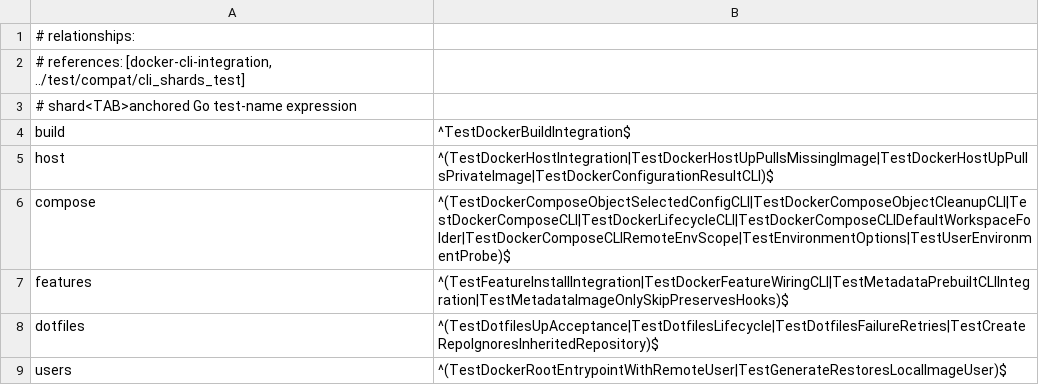
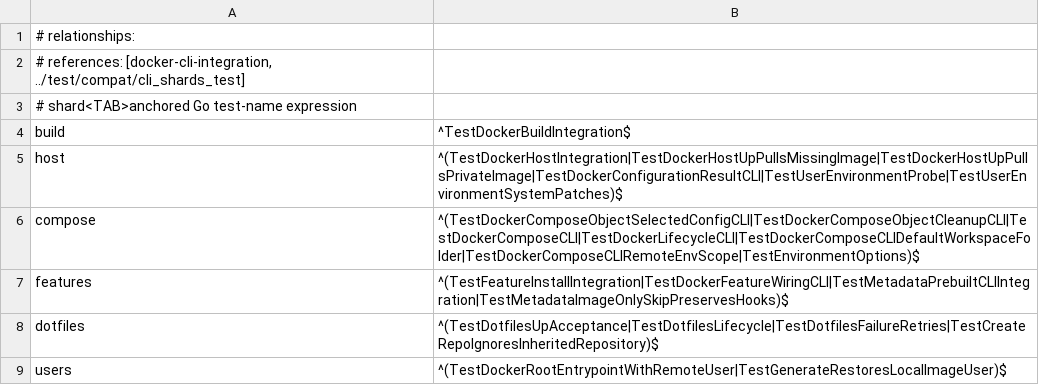
Before and after one commit to wyrd-company/devcontainer-builder, a TSV file: scripts/cli-integration-shards.tsv, drawn as a sheet.

Commit message:
fix(cli): match upstream container environment setup

```diff
--- a/scripts/cli-integration-shards.tsv
+++ b/scripts/cli-integration-shards.tsv
@@ -4,4 +4,4 @@
 build	^TestDockerBuildIntegration$
-host	^(TestDockerHostIntegration|TestDockerHostUpPullsMissingImage|TestDockerHostUpPullsPrivateImage|TestDockerConfigurationResultCLI)$
-compose	^(TestDockerComposeObjectSelectedConfigCLI|TestDockerComposeObjectCleanupCLI|TestDockerComposeCLI|TestDockerLifecycleCLI|TestDockerComposeCLIDefaultWorkspaceFolder|TestDockerComposeCLIRemoteEnvScope|TestEnvironmentOptions|TestUserEnvironmentProbe)$
+host	^(TestDockerHostIntegration|TestDockerHostUpPullsMissingImage|TestDockerHostUpPullsPrivateImage|TestDockerConfigurationResultCLI|TestUserEnvironmentProbe|TestUserEnvironmentSystemPatches)$
+compose	^(TestDockerComposeObjectSelectedConfigCLI|TestDockerComposeObjectCleanupCLI|TestDockerComposeCLI|TestDockerLifecycleCLI|TestDockerComposeCLIDefaultWorkspaceFolder|TestDockerComposeCLIRemoteEnvScope|TestEnvironmentOptions)$
 features	^(TestFeatureInstallIntegration|TestDockerFeatureWiringCLI|TestMetadataPrebuiltCLIIntegration|TestMetadataImageOnlySkipPreservesHooks)$
```
Also changed, not shown: 13 other files.
